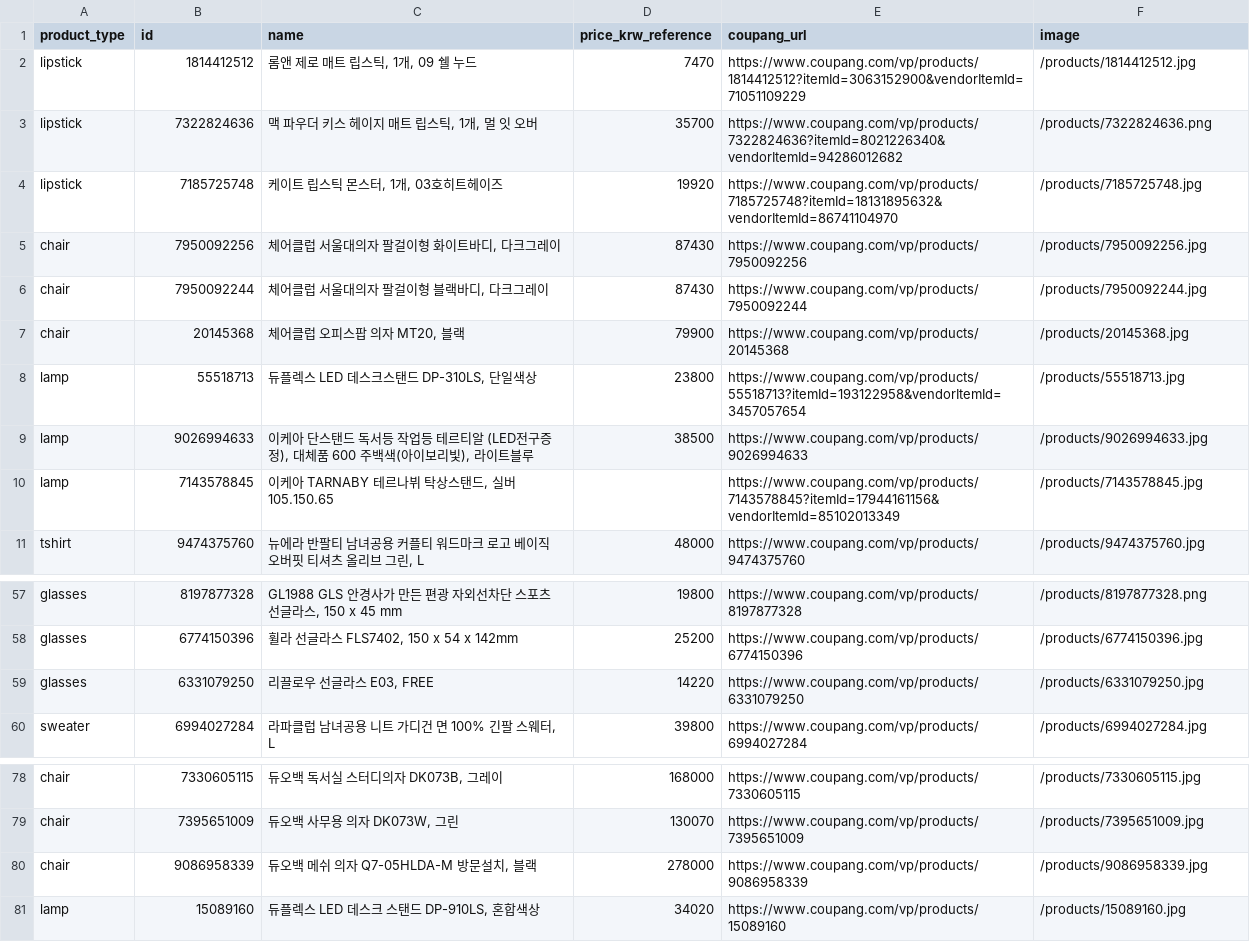
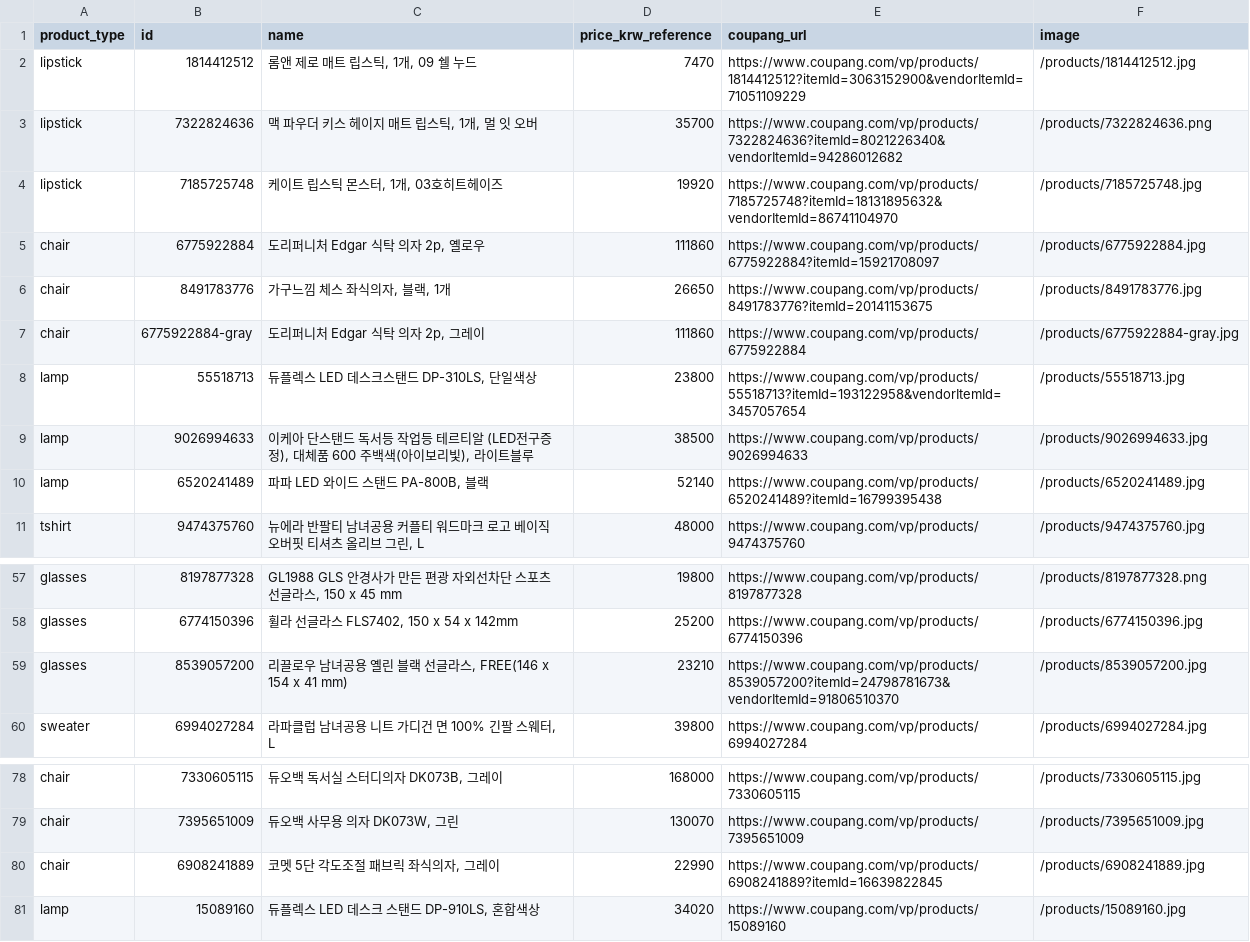
Before and after one commit to kaylaelishevaa/ai-grand-prix, a CSV file: public/product-catalog.csv, drawn as a sheet; only a part is shown, gaps mark what is left out; removed rows and columns are numbered as before the commit, all else as after; the diff names each change by its address in the sheet, - before the commit and + after, or states it on an @@ line.

Commit message:
Replace unsuitable try-on listings with cleaner product photos

```diff
--- a/public/product-catalog.csv
+++ b/public/product-catalog.csv
-row 5: chair | 7950092256 | 체어클럽 서울대의자 팔걸이형 화이트바디, 다크그레이 | 87430 | https://www.coupang.com/vp/products/7950092256 | /products/7950092256.jpg
-row 6: chair | 7950092244 | 체어클럽 서울대의자 팔걸이형 블랙바디, 다크그레이 | 87430 | https://www.coupang.com/vp/products/7950092244 | /products/7950092244.jpg
-row 7: chair | 20145368 | 체어클럽 오피스팝 의자 MT20, 블랙 | 79900 | https://www.coupang.com/vp/products/20145368 | /products/20145368.jpg
+row 5: chair | 6775922884 | 도리퍼니처 Edgar 식탁 의자 2p, 옐로우 | 111860 | https://www.coupang.com/vp/products/6775922884?itemId=15921708097 | /products/6775922884.jpg
+row 6: chair | 8491783776 | 가구느낌 체스 좌식의자, 블랙, 1개 | 26650 | https://www.coupang.com/vp/products/8491783776?itemId=20141153675 | /products/8491783776.jpg
+row 7: chair | 6775922884-gray | 도리퍼니처 Edgar 식탁 의자 2p, 그레이 | 111860 | https://www.coupang.com/vp/products/6775922884 | /products/6775922884-gray.jpg
-row 10: lamp | 7143578845 | 이케아 TARNABY 테르나뷔 탁상스탠드, 실버 105.150.65 |  | https://www.coupang.com/vp/products/7143578845?itemId=17944161156&vendorItemId=85102013349 | /products/7143578845.jpg
+row 10: lamp | 6520241489 | 파파 LED 와이드 스탠드 PA-800B, 블랙 | 52140 | https://www.coupang.com/vp/products/6520241489?itemId=16799395438 | /products/6520241489.jpg
-row 59: glasses | 6331079250 | 리끌로우 선글라스 E03, FREE | 14220 | https://www.coupang.com/vp/products/6331079250 | /products/6331079250.jpg
+row 59: glasses | 8539057200 | 리끌로우 남녀공용 옐린 블랙 선글라스, FREE(146 x 154 x 41 mm) | 23210 | https://www.coupang.com/vp/products/8539057200?itemId=24798781673&vendorItemId=91806510370 | /products/8539057200.jpg
-row 80: chair | 9086958339 | 듀오백 메쉬 의자 Q7-05HLDA-M 방문설치, 블랙 | 278000 | https://www.coupang.com/vp/products/9086958339 | /products/9086958339.jpg
+row 80: chair | 6908241889 | 코멧 5단 각도조절 패브릭 좌식의자, 그레이 | 22990 | https://www.coupang.com/vp/products/6908241889?itemId=16639822845 | /products/6908241889.jpg
```
Also changed, not shown: 23 other files.
